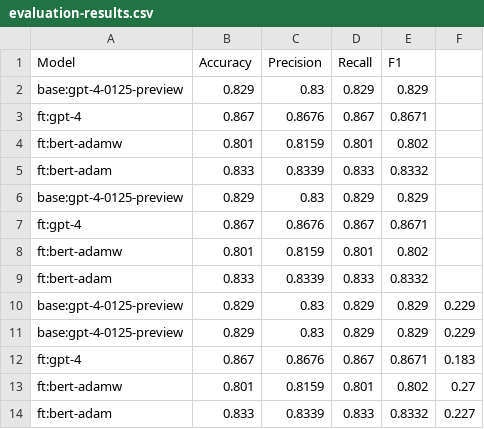
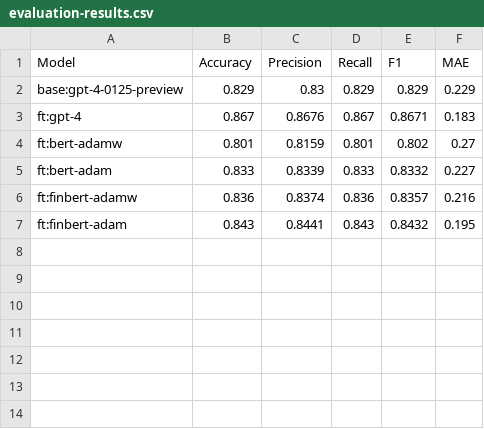
Before and after one commit to Applied-AI-Research-Lab/LLM-and-NLP-models-in-Cryptocurrency-Sentiment-Analysis, a CSV file: Datasets/evaluation-results.csv, drawn as a sheet.

```diff
--- a/Datasets/evaluation-results.csv
+++ b/Datasets/evaluation-results.csv
@@ -1,11 +1,2 @@
-Model,Accuracy,Precision,Recall,F1
-base:gpt-4-0125-preview,0.829,0.83,0.829,0.829
-ft:gpt-4,0.867,0.8676,0.867,0.8671
-ft:bert-adamw,0.801,0.8159,0.801,0.802
-ft:bert-adam,0.833,0.8339,0.833,0.8332
-base:gpt-4-0125-preview,0.829,0.83,0.829,0.829
-ft:gpt-4,0.867,0.8676,0.867,0.8671
-ft:bert-adamw,0.801,0.8159,0.801,0.802
-ft:bert-adam,0.833,0.8339,0.833,0.8332
-base:gpt-4-0125-preview,0.829,0.83,0.829,0.829,0.229
+Model,Accuracy,Precision,Recall,F1,MAE
 base:gpt-4-0125-preview,0.829,0.83,0.829,0.829,0.229
@@ -14 +5,3 @@ ft:bert-adamw,0.801,0.8159,0.801,0.802,0.27
 ft:bert-adam,0.833,0.8339,0.833,0.8332,0.227
+ft:finbert-adamw,0.836,0.8374,0.836,0.8357,0.216
+ft:finbert-adam,0.843,0.8441,0.843,0.8432,0.195
```
Also changed, not shown: Datasets/validation_set.csv, 4 other files.
